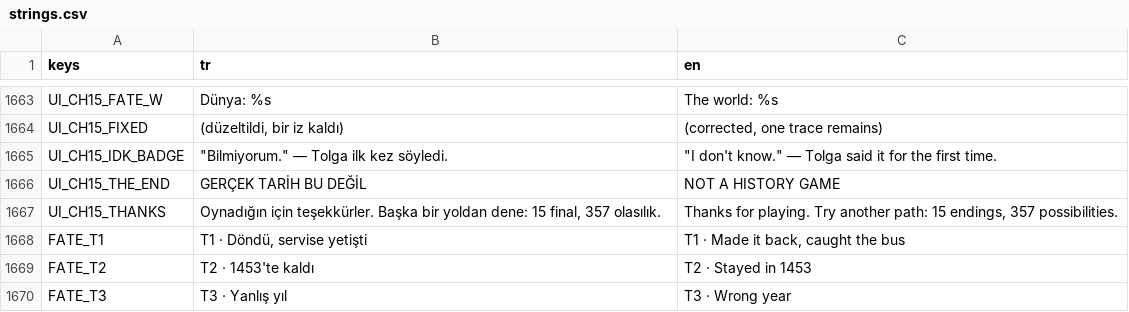
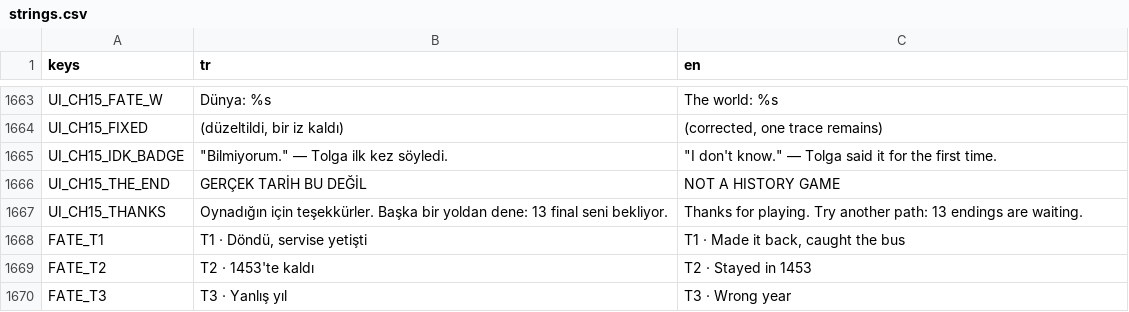
Before and after one commit to TradersEntertainment/nothistorygame, a CSV file: i18n/strings.csv, drawn as a sheet; only a part is shown, gaps mark what is left out.

```diff
--- a/i18n/strings.csv
+++ b/i18n/strings.csv
@@ -1704,3 +1704,3 @@ UI_CH15_IDK_BADGE,"""Bilmiyorum."" — Tolga ilk kez söyledi.","""I don't know.
 UI_CH15_THE_END,GERÇEK TARİH BU DEĞİL,NOT A HISTORY GAME
-UI_CH15_THANKS,"Oynadığın için teşekkürler. Başka bir yoldan dene: 15 final, 357 olasılık.","Thanks for playing. Try another path: 15 endings, 357 possibilities."
+UI_CH15_THANKS,Oynadığın için teşekkürler. Başka bir yoldan dene: 13 final seni bekliyor.,Thanks for playing. Try another path: 13 endings are waiting.
 FATE_T1,"T1 · Döndü, servise yetişti","T1 · Made it back, caught the bus"
```
